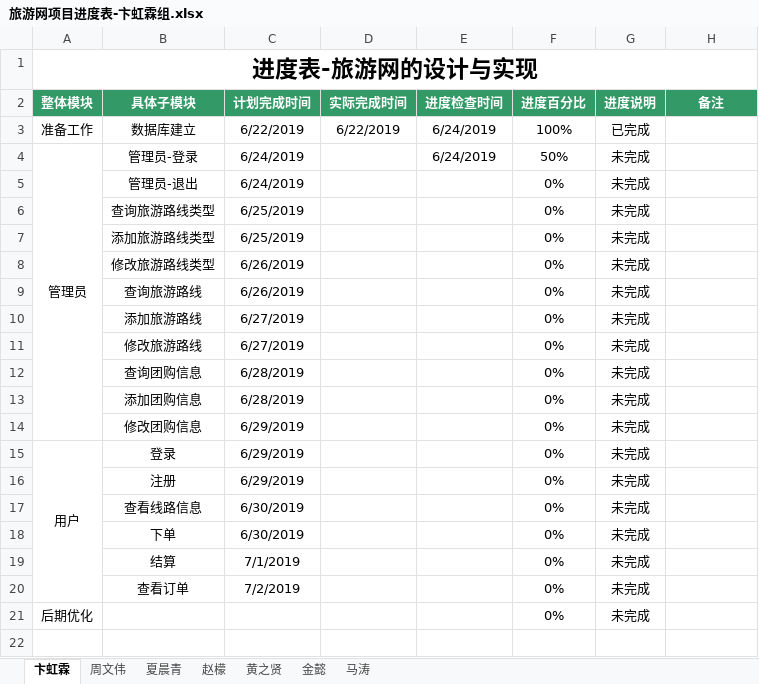
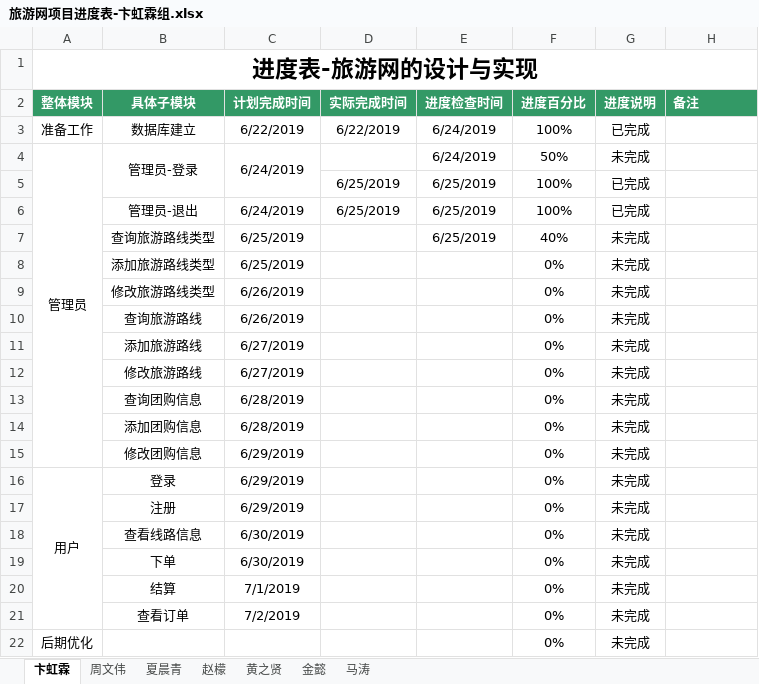
Before and after one commit to hgkj-rj-02/hgkj_02, an Excel workbook: 旅游网项目进度表-卞虹霖组.xlsx, sheet 卞虹霖, drawn as a sheet; values as stored, in another font and other column widths than the file's, no borders; addresses are those after the commit; the diff names each change by its address in the sheet, - before the commit and + after, or states it on an @@ line.

Commit message:
bhl 2019/6/25

```diff
--- a/旅游网项目进度表-卞虹霖组.xlsx (sheet 卞虹霖)
+++ b/旅游网项目进度表-卞虹霖组.xlsx (sheet 卞虹霖)
-H2 alignment: center
+H2 alignment: left
+B4:B5 merged
+C4:C5 merged
+row 5:  |  |  | 6/25/2019 | 6/25/2019 | 100% | 已完成
-D6 (实际完成时间): (empty)
+D6 (实际完成时间): 6/25/2019
-E6:E7 (进度检查时间): (empty)
+E6:E7 (进度检查时间): 6/25/2019
-F6 (进度百分比): 0%
+F6 (进度百分比): 100%
-G6 (进度说明): 未完成
+G6 (进度说明): 已完成
-F7 (进度百分比): 0%
+F7 (进度百分比): 40%
```
